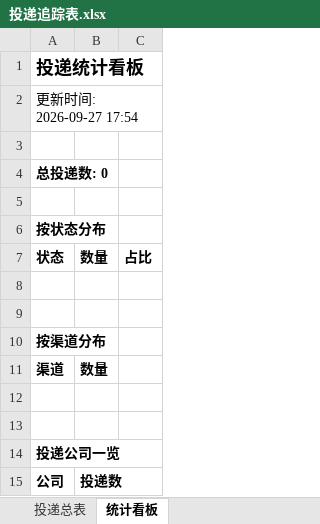
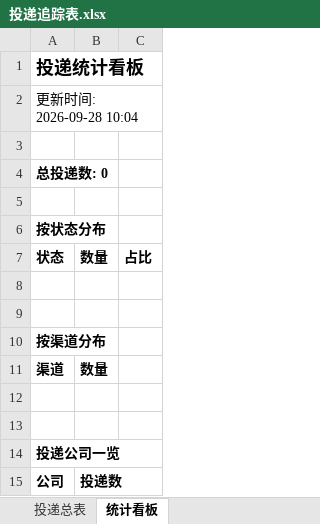
Before and after one commit to ziqizhao30-tech/wenke-radar, an Excel workbook: reports/投递追踪表.xlsx, sheet 统计看板, drawn as a sheet; values as stored, in another font and other column widths than the file's, no borders; the diff names each change by its address in the sheet, - before the commit and + after, or states it on an @@ line.

```diff
--- a/reports/投递追踪表.xlsx (sheet 统计看板)
+++ b/reports/投递追踪表.xlsx (sheet 统计看板)
-A2: 更新时间: 2026-09-27 17:54
+A2: 更新时间: 2026-09-28 10:04
```
Also changed, not shown: 1 other file.
